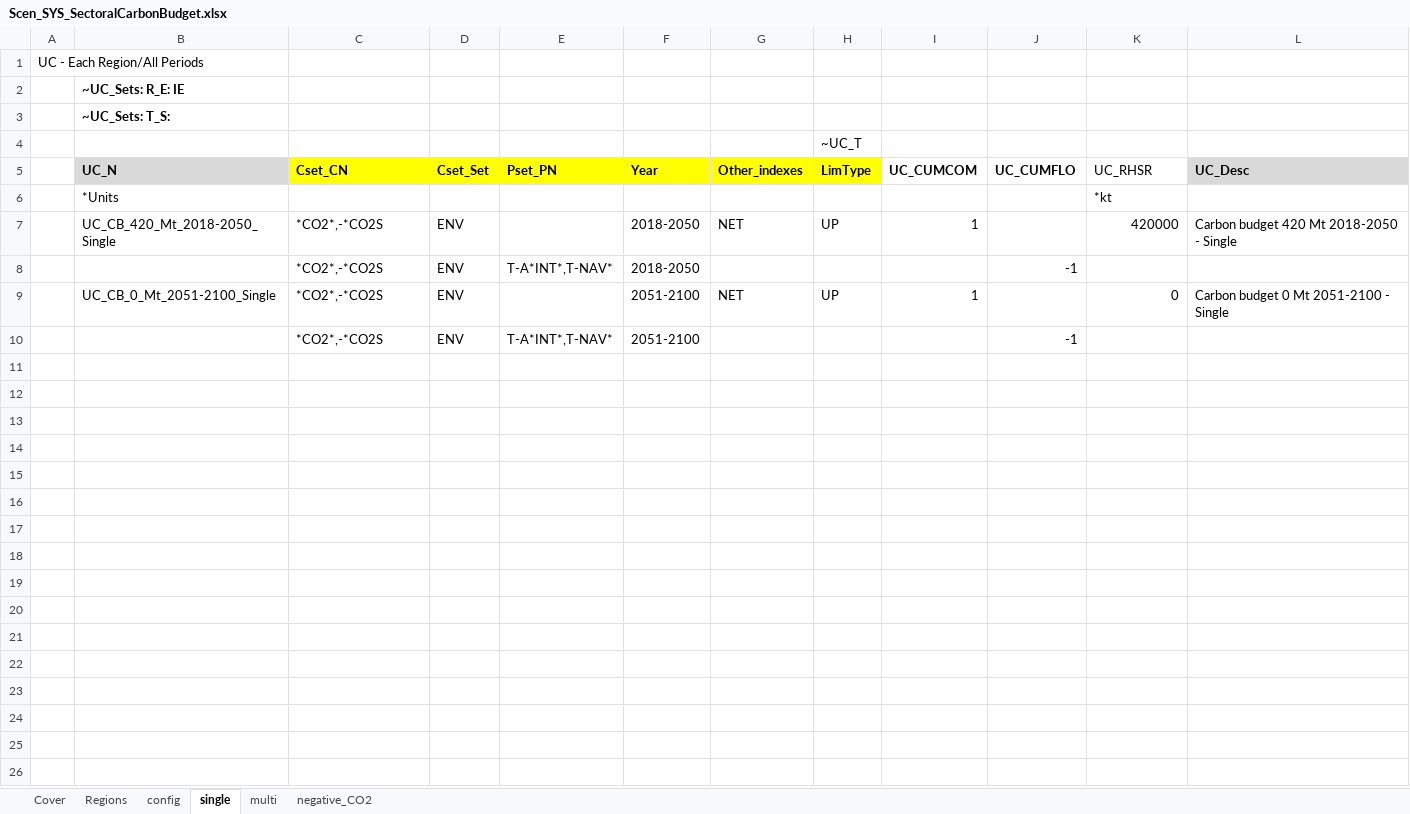
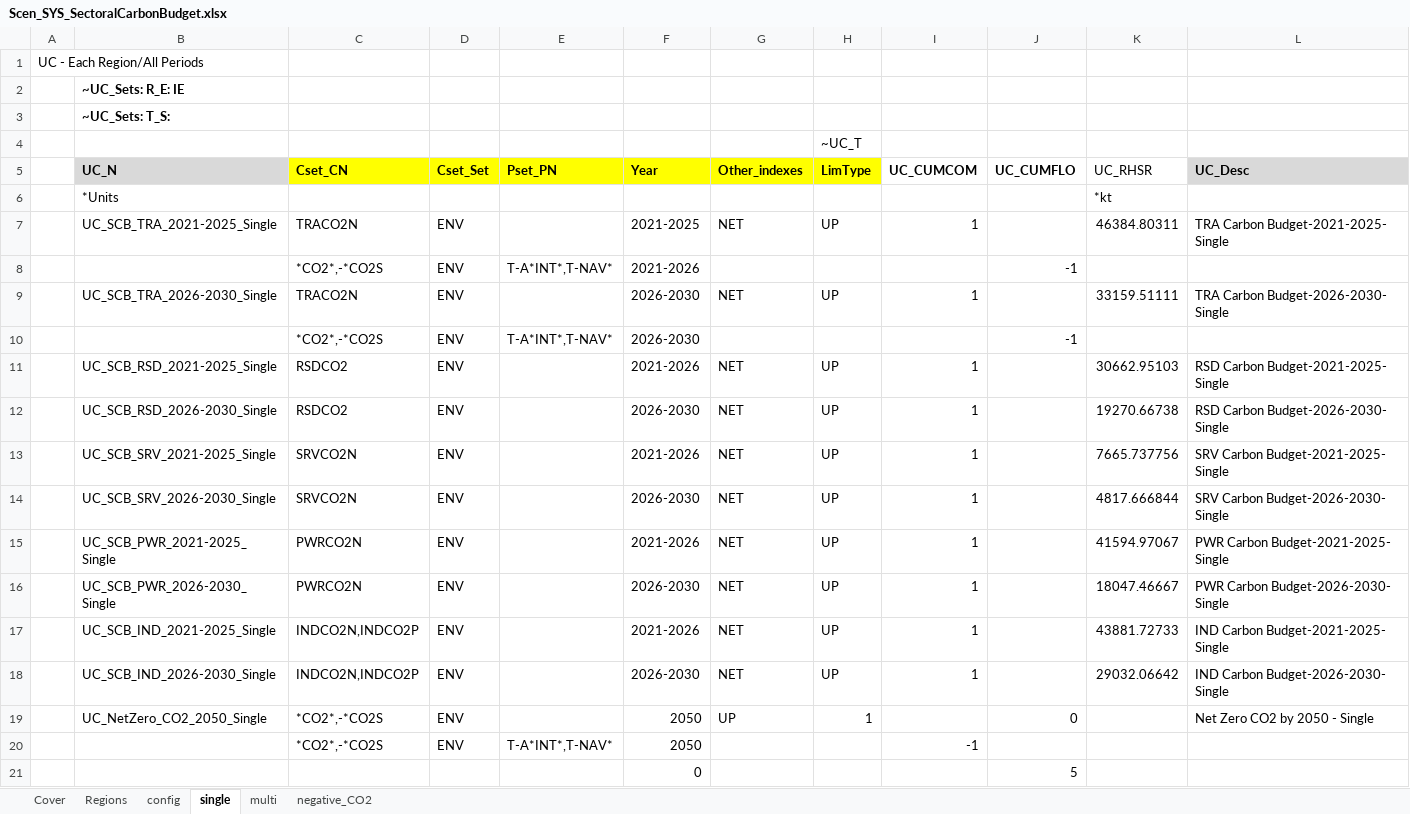
Before and after one commit to MaREI-EPMG/times-ireland-model, an Excel workbook: SuppXLS/Scen_SYS_SectoralCarbonBudget.xlsx, sheet single, drawn as a sheet; values as stored, in another font and other column widths than the file's, no borders; the diff names each change by its address in the sheet, - before the commit and + after, or states it on an @@ line.

Commit message:
Update sectoral carbon budgets

```diff
--- a/SuppXLS/Scen_SYS_SectoralCarbonBudget.xlsx (sheet single)
+++ b/SuppXLS/Scen_SYS_SectoralCarbonBudget.xlsx (sheet single)
-B7 (UC_N): UC_CB_420_Mt_2018-2050_Single
+B7 (UC_N): UC_SCB_TRA_2021-2025_Single
-C7 (Cset_CN): *CO2*,-*CO2S
+C7 (Cset_CN): TRACO2N
-F7 (Year): 2018-2050
+F7 (Year): 2021-2025
-K7 (UC_RHSR): 420000
+K7 (UC_RHSR): 46384.80311
-L7 (UC_Desc): Carbon budget 420 Mt 2018-2050 - Single
+L7 (UC_Desc): TRA Carbon Budget-2021-2025- Single
-F8 (Year): 2018-2050
+F8 (Year): 2021-2026
-B9 (UC_N): UC_CB_0_Mt_2051-2100_Single
+B9 (UC_N): UC_SCB_TRA_2026-2030_Single
-C9 (Cset_CN): *CO2*,-*CO2S
+C9 (Cset_CN): TRACO2N
-F9:F10 (Year): 2051-2100
+F9:F10 (Year): 2026-2030
-K9 (UC_RHSR): 0
+K9 (UC_RHSR): 33159.51111
-L9 (UC_Desc): Carbon budget 0 Mt 2051-2100 - Single
+L9 (UC_Desc): TRA Carbon Budget-2026-2030- Single
+row 11:  | UC_SCB_RSD_2021-2025_Single | RSDCO2 | ENV |  | 2021-2026 | NET | UP | 1 |  | 30662.95103 | RSD Carbon Budget-2021-2025- Single
+row 12:  | UC_SCB_RSD_2026-2030_Single | RSDCO2 | ENV |  | 2026-2030 | NET | UP | 1 |  | 19270.66738 | RSD Carbon Budget-2026-2030- Single
+row 13:  | UC_SCB_SRV_2021-2025_Single | SRVCO2N | ENV |  | 2021-2026 | NET | UP | 1 |  | 7665.737756 | SRV Carbon Budget-2021-2025- Single
+row 14:  | UC_SCB_SRV_2026-2030_Single | SRVCO2N | ENV |  | 2026-2030 | NET | UP | 1 |  | 4817.666844 | SRV Carbon Budget-2026-2030- Single
+row 15:  | UC_SCB_PWR_2021-2025_Single | PWRCO2N | ENV |  | 2021-2026 | NET | UP | 1 |  | 41594.97067 | PWR Carbon Budget-2021-2025- Single
+row 16:  | UC_SCB_PWR_2026-2030_Single | PWRCO2N | ENV |  | 2026-2030 | NET | UP | 1 |  | 18047.46667 | PWR Carbon Budget-2026-2030- Single
+row 17:  | UC_SCB_IND_2021-2025_Single | INDCO2N,INDCO2P | ENV |  | 2021-2026 | NET | UP | 1 |  | 43881.72733 | IND Carbon Budget-2021-2025- Single
+row 18:  | UC_SCB_IND_2026-2030_Single | INDCO2N,INDCO2P | ENV |  | 2026-2030 | NET | UP | 1 |  | 29032.06642 | IND Carbon Budget-2026-2030- Single
+row 19:  | UC_NetZero_CO2_2050_Single | *CO2*,-*CO2S | ENV |  | 2050 | UP | 1 |  | 0 |  | Net Zero CO2 by 2050 - Single
+row 20:  |  | *CO2*,-*CO2S | ENV | T-A*INT*,T-NAV* | 2050 |  |  | -1
+row 21:  |  |  |  |  | 0 |  |  |  | 5
```
Also changed, not shown: sheet multi, sheet config, formulas that keep their value, SuppXLS/Scen_SectoralEmissions_2021.xlsx.
